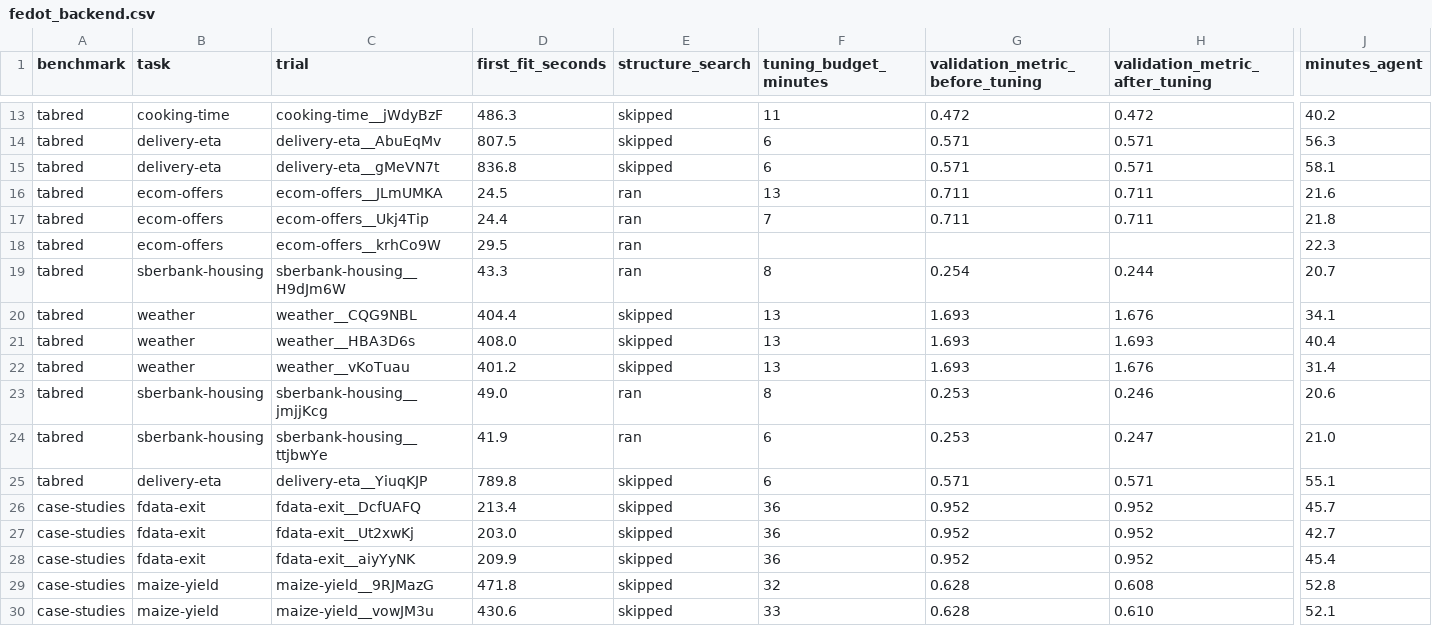
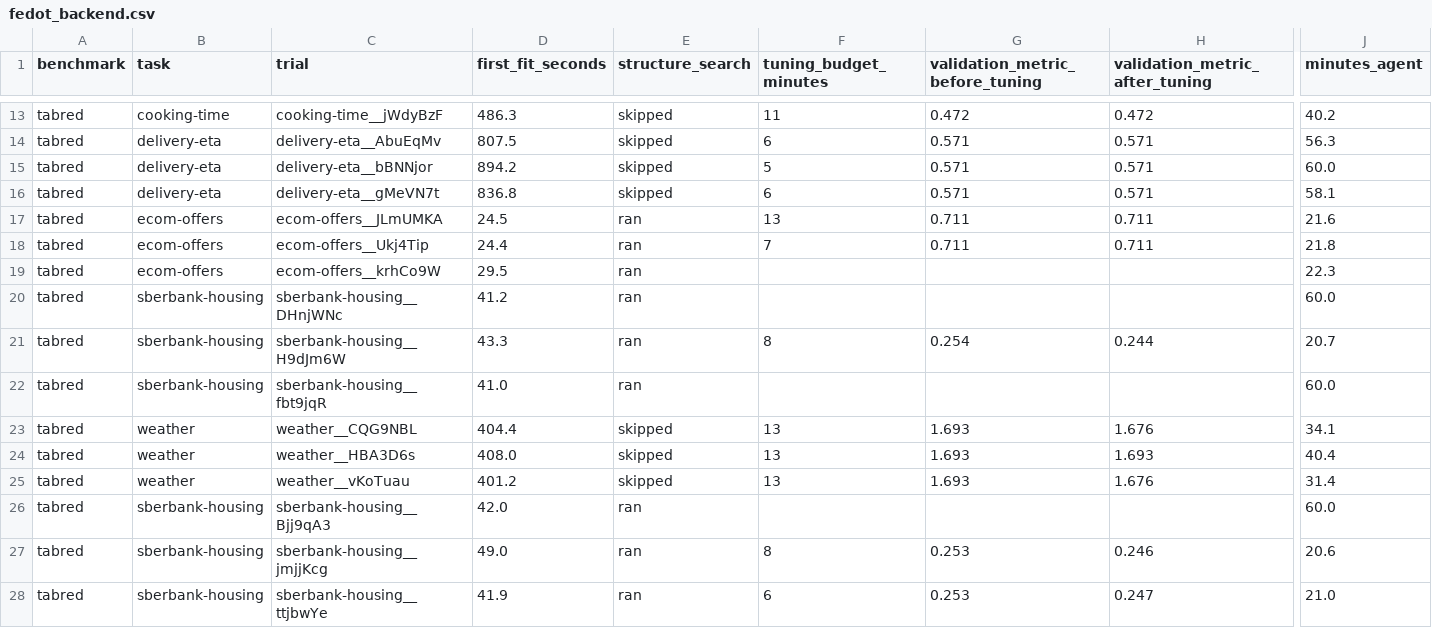
Before and after one commit to ITMO-NSS-team/llm-automl-architecture-study, a CSV file: result_files/fedot_backend.csv, drawn as a sheet; only a part is shown, gaps mark what is left out; the shorter side is filled out with more unchanged rows; rows hold the shown columns only; the diff names each change by its address in the sheet, - before the commit and + after, or states it on an @@ line.

Commit message:
Rerun of one Terminus-2 trial; FEDOT.LLM cell counted as 28 trials

```diff
--- a/result_files/fedot_backend.csv
+++ b/result_files/fedot_backend.csv
+row 15: tabred | delivery-eta | delivery-eta__bBNNjor | 894.2 | skipped | 5 | 0.571 | 0.571 | 60.0
+row 20: tabred | sberbank-housing | sberbank-housing__DHnjWNc | 41.2 | ran |  |  |  | 60.0
+row 22: tabred | sberbank-housing | sberbank-housing__fbt9jqR | 41.0 | ran |  |  |  | 60.0
+row 26: tabred | sberbank-housing | sberbank-housing__Bjj9qA3 | 42.0 | ran |  |  |  | 60.0
```
Also changed, not shown: result_files/cells.csv, result_files/tabred_comparisons.csv, 19 other files.
